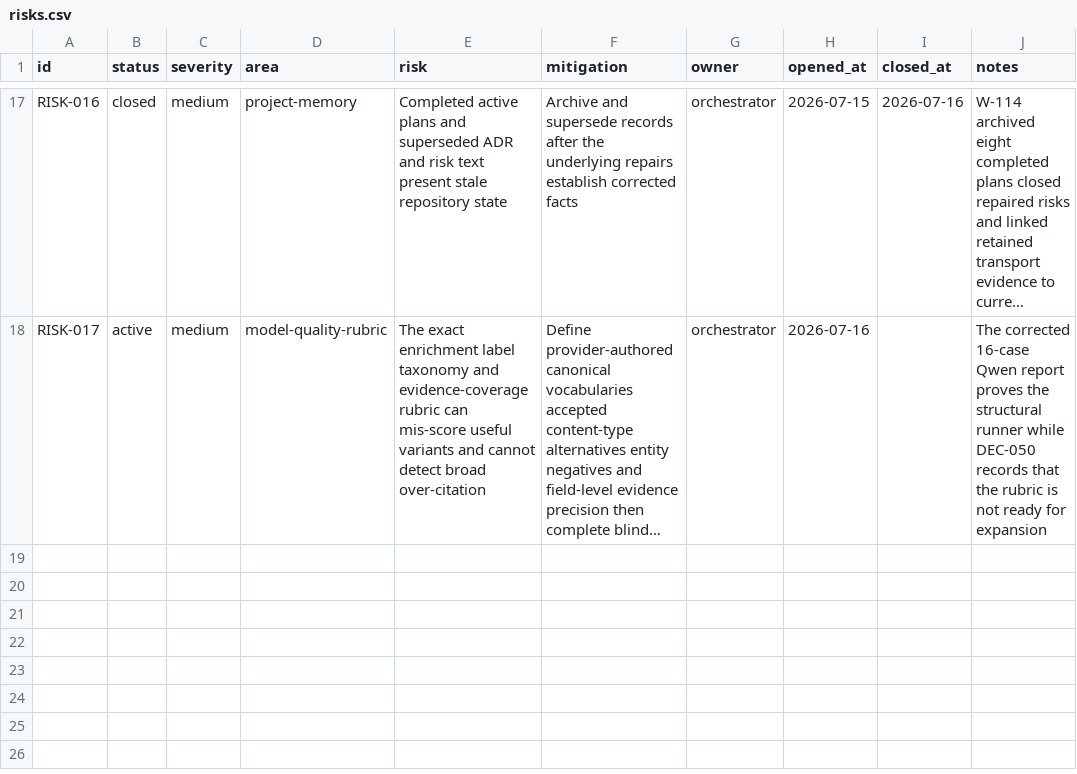
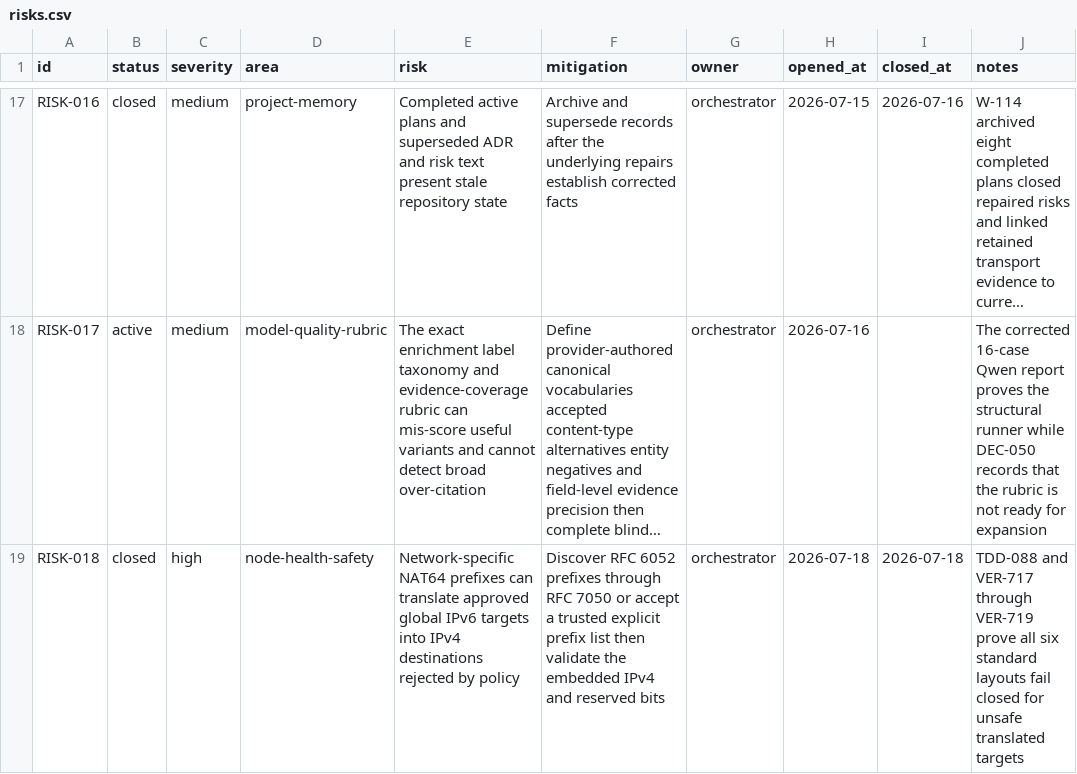
Before and after one commit to Chmeee99/bookmark-clean, a CSV file: docs/ops/risks.csv, drawn as a sheet; only a part is shown, gaps mark what is left out; long unchanged cells end in …; the diff names each change by its address in the sheet, - before the commit and + after, or states it on an @@ line.

```diff
--- a/docs/ops/risks.csv
+++ b/docs/ops/risks.csv
+row 19: RISK-018 | closed | high | node-health-safety | Network-specific NAT64 prefixes can translate approved global IPv6 targets into IPv4 destinations rejected by policy | Discover RFC 6052 prefixes through RFC 7050 or accept a trusted explicit prefix list then validate the embedded IPv4 and reserved bits | orchestrator | 2026-07-18 | 2026-07-18 | TDD-088 and VER-717 through VER-719 prove all six standard layouts fail closed for unsafe translated targets
```
Also changed, not shown: docs/ops/decisions.csv, docs/ops/lessons.csv, 6 other files.
